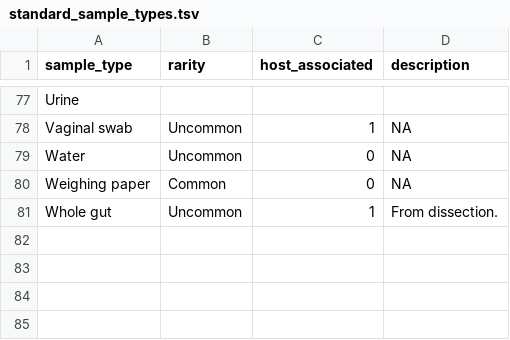
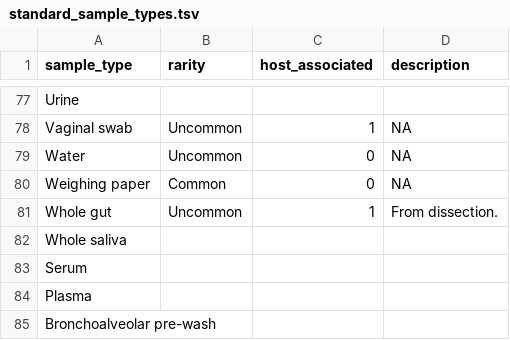
Before and after one commit to PennChopMicrobiomeProgram/SampleRegistry, a TSV file: sample_registry/data/standard_sample_types.tsv, drawn as a sheet; only a part is shown, gaps mark what is left out.

Commit message:
added more sample types for HVP

```diff
--- a/sample_registry/data/standard_sample_types.tsv
+++ b/sample_registry/data/standard_sample_types.tsv
@@ -81 +81,5 @@ Weighing paper	Common	0	NA
 Whole gut	Uncommon	1	From dissection.
+Whole saliva
+Serum
+Plasma
+Bronchoalveolar pre-wash
```
